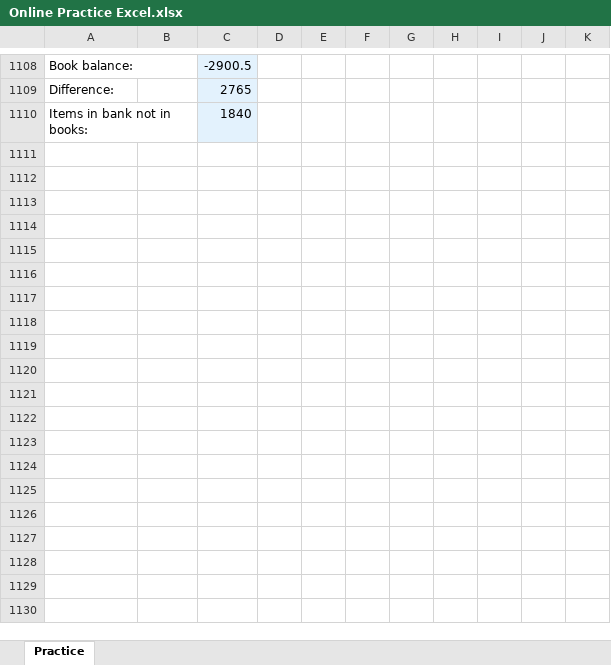
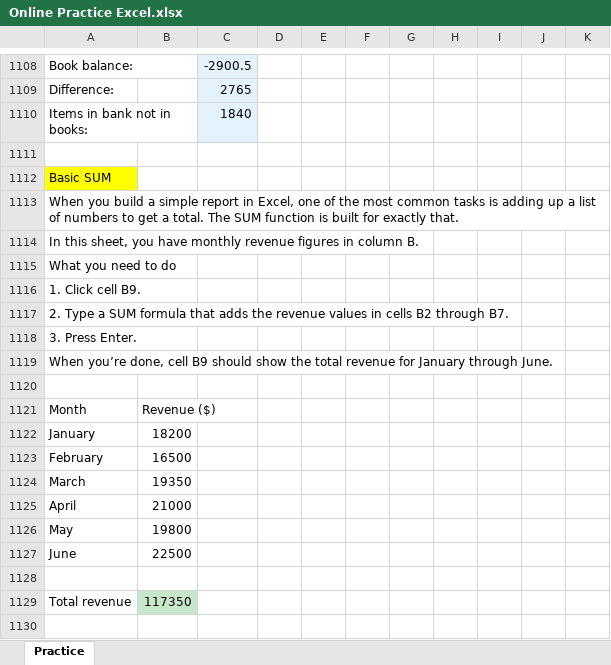
Before and after one commit to shiva3994/Practice, an Excel workbook: Daily Excel/Online Practice Excel.xlsx, sheet Practice, drawn as a sheet; only a part is shown, gaps mark what is left out; values as stored, in another font and other column widths than the file's, no borders; the diff covers the shown part only; the diff names each change by its address in the sheet, - before the commit and + after, or states it on an @@ line.

Commit message:
Update Online Practice Excel.xlsx

```diff
--- a/Daily Excel/Online Practice Excel.xlsx (sheet Practice)
+++ b/Daily Excel/Online Practice Excel.xlsx (sheet Practice)
+row 1111: (empty)
+row 1112: Basic SUM
+row 1113: When you build a simple report in Excel, one of the most common tasks is adding up a list of numbers to get a total. The SUM function is built for exactly that.
+row 1114: In this sheet, you have monthly revenue figures in column B.
+row 1115: What you need to do
+row 1116: 1. Click cell B9.
+row 1117: 2. Type a SUM formula that adds the revenue values in cells B2 through B7.
+row 1118: 3. Press Enter.
+row 1119: When you’re done, cell B9 should show the total revenue for January through June.
+row 1120: (empty)
+row 1121: Month | Revenue ($)
+row 1122: January | 18200
+row 1123: February | 16500
+row 1124: March | 19350
+row 1125: April | 21000
+row 1126: May | 19800
+row 1127: June | 22500
+row 1128: (empty)
+row 1129: Total revenue | 117350
+row 1130: (empty)
```
Also changed, not shown: 43 added rows elsewhere in this sheet.
